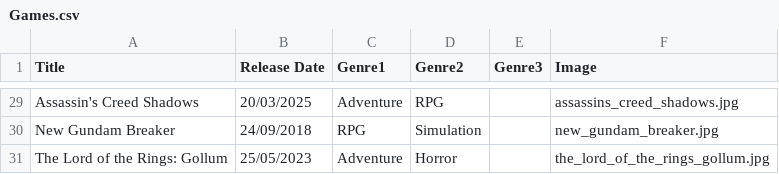
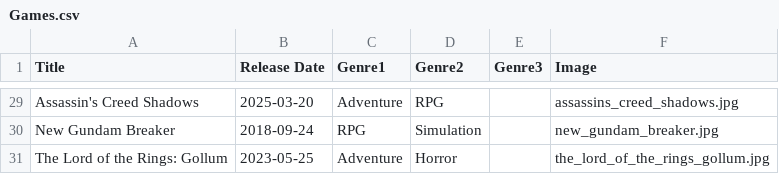
Before and after one commit to JosephMcLean118/logpose_project, a CSV file: logpose_project/Games.csv, drawn as a sheet; only a part is shown, gaps mark what is left out; the diff covers the shown part only; the diff names each change by its address in the sheet, - before the commit and + after, or states it on an @@ line.

```diff
--- a/logpose_project/Games.csv
+++ b/logpose_project/Games.csv
-B29 (Release Date): 20/03/2025
+B29 (Release Date): 2025-03-20
-B30 (Release Date): 24/09/2018
+B30 (Release Date): 2018-09-24
-B31 (Release Date): 25/05/2023
+B31 (Release Date): 2023-05-25
```
Also changed, not shown: 27 edited cells elsewhere in this file, 31 other files.
